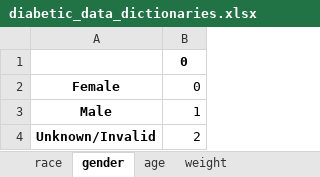
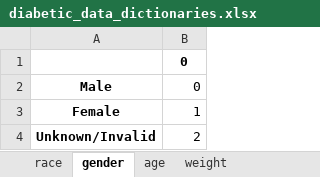
Before and after one commit to EmmanuelEkwebelem/diabetic-data, an Excel workbook: data/diabetic_data_dictionaries.xlsx, sheet gender, drawn as a sheet; values as stored, in another font and other column widths than the file's, no borders; removed rows and columns are numbered as before the commit, all else as after; the diff names each change by its address in the sheet, - before the commit and + after, or states it on an @@ line.

```diff
--- a/data/diabetic_data_dictionaries.xlsx (sheet gender)
+++ b/data/diabetic_data_dictionaries.xlsx (sheet gender)
-row 2: Female | 0
-B2: 1
+B2: 0
+row 3: Female | 1
```
Also changed, not shown: sheet medical_specialty, sheet payer_code, sheet age, sheet insulin, sheet race, sheet weight, 4 more sheets, other sheet tabs, 6 other files.
